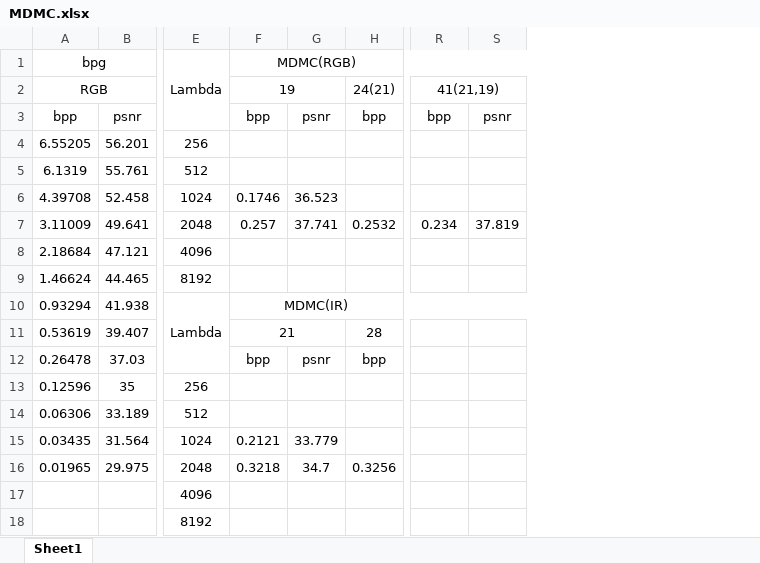
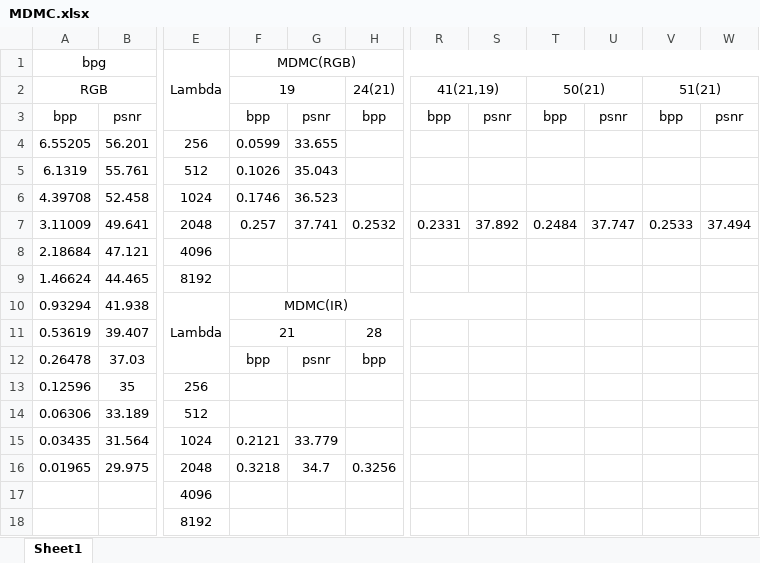
Before and after one commit to InkosiZhong/Multi-Modality-Compression, an Excel workbook: data/MDMC.xlsx, sheet Sheet1, drawn as a sheet; only a part is shown, gaps mark what is left out; values as stored, in another font and other column widths than the file's, no borders; charts and pictures not drawn; the diff names each change by its address in the sheet, - before the commit and + after, or states it on an @@ line.

```diff
--- a/data/MDMC.xlsx (sheet Sheet1)
+++ b/data/MDMC.xlsx (sheet Sheet1)
+column T (50(21)), rows 3-7: bpp |  |  |  | 0.2484
+column U, rows 3-7: psnr |  |  |  | 37.747
+column V (51(21)), rows 3-7: bpp |  |  |  | 0.2533
+column W, rows 3-7: psnr |  |  |  | 37.494
-F4 (19): (empty)
+F4 (19): 0.0599
-G4: (empty)
+G4: 33.655
-F5 (19): (empty)
+F5 (19): 0.1026
-G5: (empty)
+G5: 35.043
-R7 (41(21,19)): 0.234
+R7 (41(21,19)): 0.2331
-S7: 37.819
+S7: 37.892
```
Also changed, not shown: charts or pictures, 6 other files.
